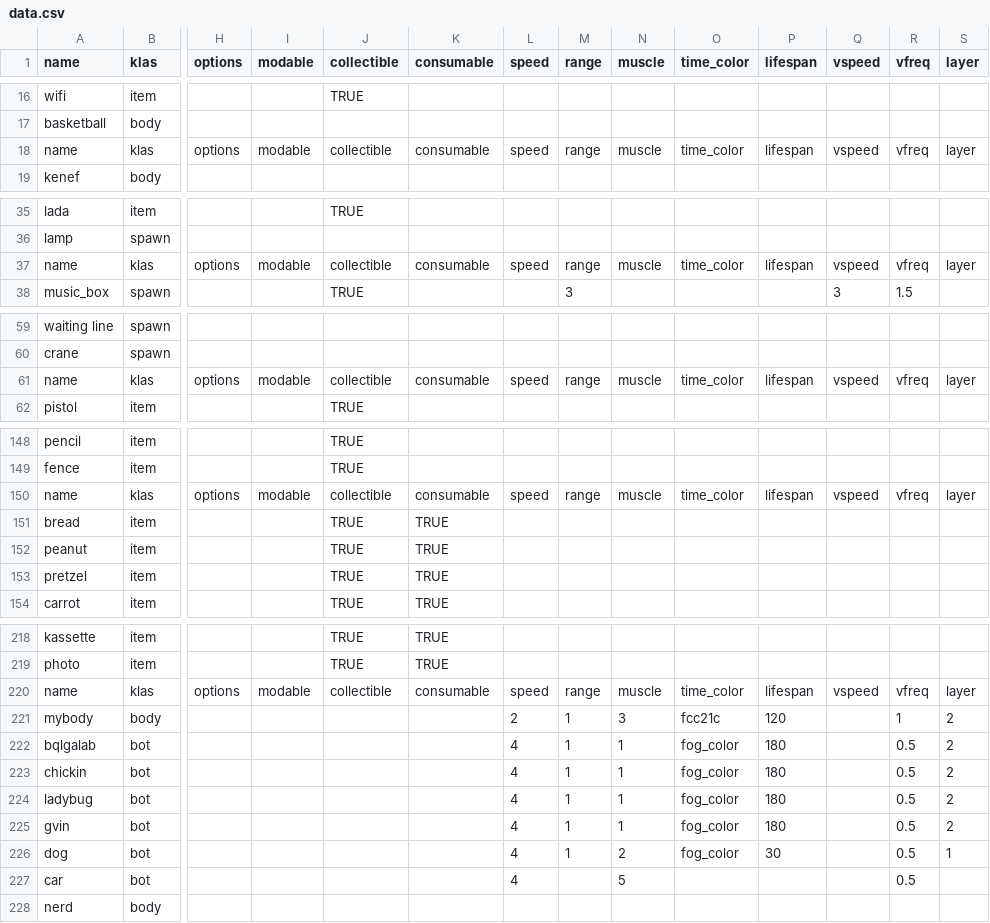
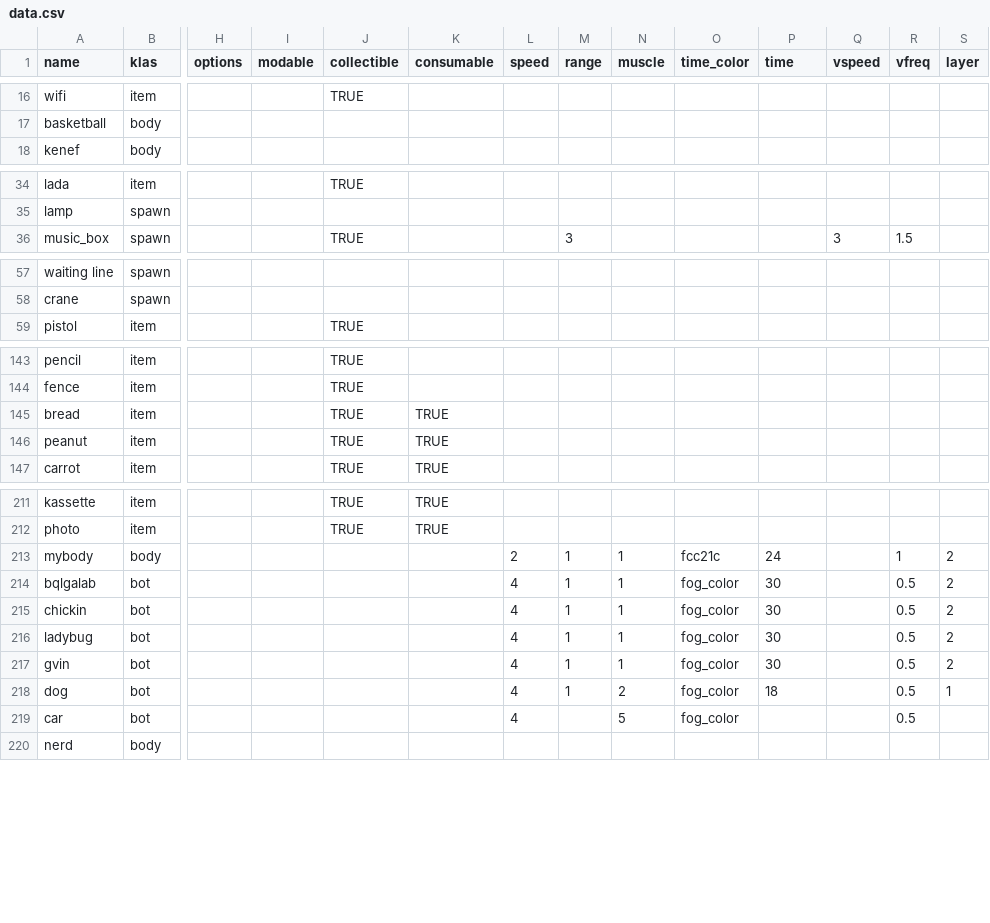
Before and after one commit to dimch0/circles, a CSV file: data/scenario_01/data.csv, drawn as a sheet; only a part is shown, gaps mark what is left out; removed rows and columns are numbered as before the commit, all else as after; rows hold the shown columns only; the diff covers the shown part only; the diff names each change by its address in the sheet, - before the commit and + after, or states it on an @@ line.

Commit message:
Data update; time cost started

```diff
--- a/data/scenario_01/data.csv
+++ b/data/scenario_01/data.csv
-P1: lifespan
+P1: time
-row 18: name | klas | options | modable | collectible | consumable | speed | range | muscle | time_color | lifespan | vspeed | vfreq | layer
-row 37: name | klas | options | modable | collectible | consumable | speed | range | muscle | time_color | lifespan | vspeed | vfreq | layer
-row 61: name | klas | options | modable | collectible | consumable | speed | range | muscle | time_color | lifespan | vspeed | vfreq | layer
-row 150: name | klas | options | modable | collectible | consumable | speed | range | muscle | time_color | lifespan | vspeed | vfreq | layer
-row 153: pretzel | item |  |  | TRUE | TRUE
-row 220: name | klas | options | modable | collectible | consumable | speed | range | muscle | time_color | lifespan | vspeed | vfreq | layer
-N213 (muscle): 3
+N213 (muscle): 1
-P213 (time): 120
+P213 (time): 24
-P214:P217 (time): 180
+P214:P217 (time): 30
-P218 (time): 30
+P218 (time): 18
-O219 (time_color): (empty)
+O219 (time_color): fog_color
```
Also changed, not shown: 2 removed rows and 12 edited cells elsewhere in this file, data/scenario_01/gen.csv, 11 other files.
